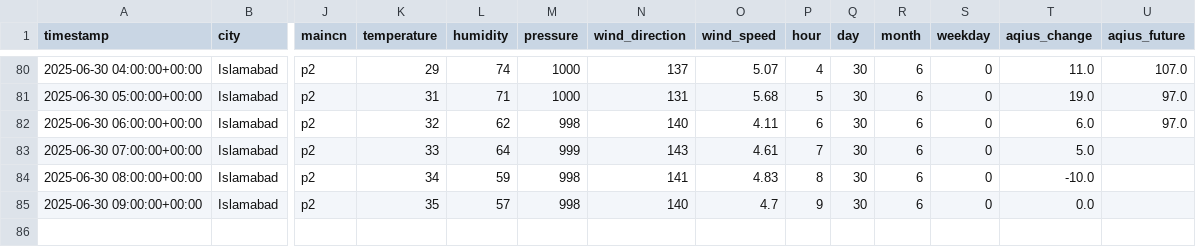
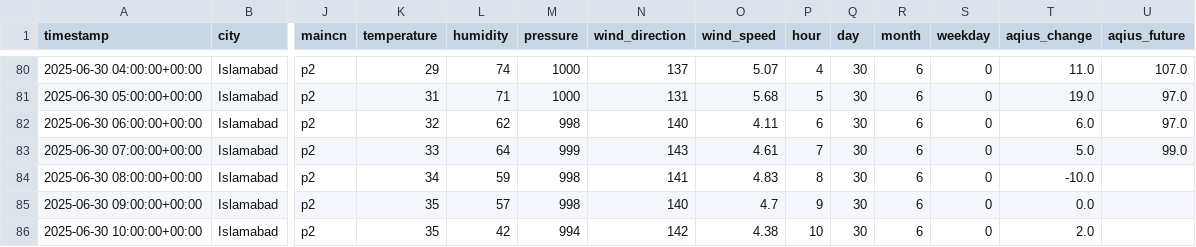
Before and after one commit to Zain-Zameer/AQI-Predictor-10Pearls, a CSV file: Data/features.csv, drawn as a sheet; only a part is shown, gaps mark what is left out; rows hold the shown columns only; the diff names each change by its address in the sheet, - before the commit and + after, or states it on an @@ line.

```diff
--- a/Data/features.csv
+++ b/Data/features.csv
-U83 (aqius_future): (empty)
+U83 (aqius_future): 99.0
+row 86: 2025-06-30 10:00:00+00:00 | Islamabad | p2 | 35 | 42 | 994 | 142 | 4.38 | 10 | 30 | 6 | 0 | 2.0
```
Also changed, not shown: Data/weather_init.csv.
